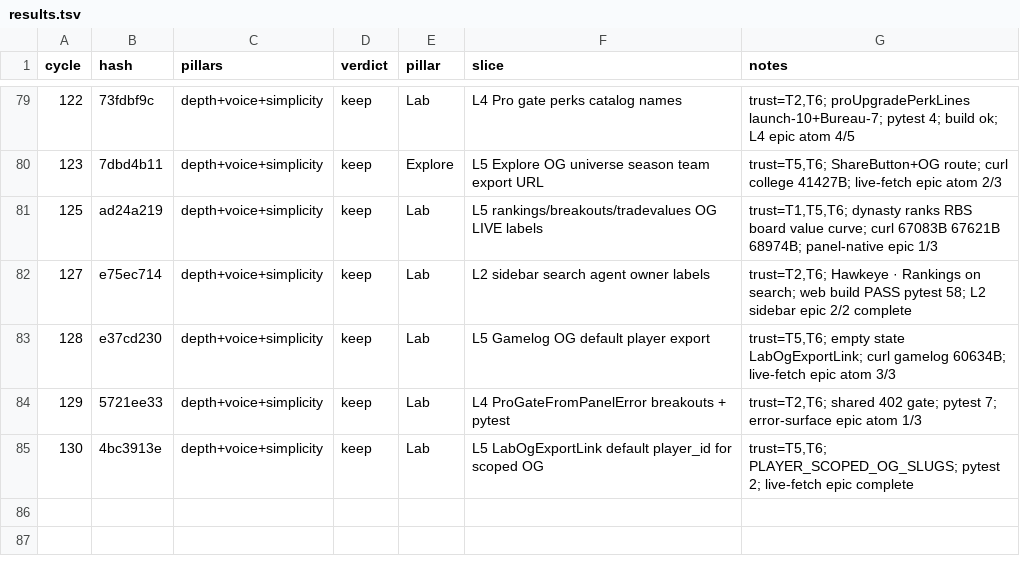
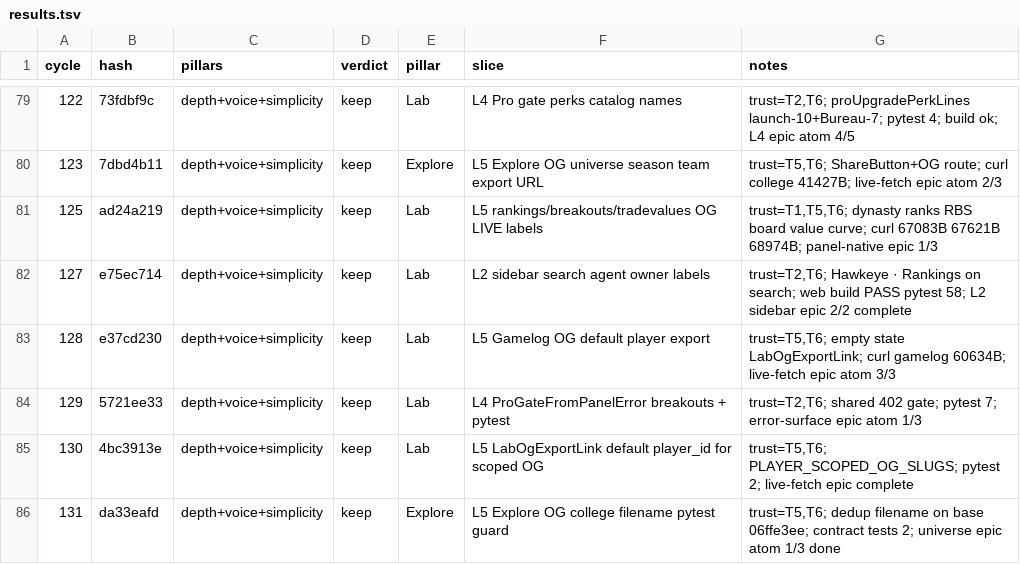
Before and after one commit to swaggerdagger987/razzle, a TSV file: docs/v2/results.tsv, drawn as a sheet; only a part is shown, gaps mark what is left out.

Commit message:
standup: 2026-05-31 — SHIP Explore OG college filename pytest guard
Co-authored-by: swaggerdagger987 <swaggerdagger987@users.noreply.github.com>

```diff
--- a/docs/v2/results.tsv
+++ b/docs/v2/results.tsv
@@ -85 +85,2 @@ cycle	hash	pillars	verdict	pillar	slice	notes
 130	4bc3913e	depth+voice+simplicity	keep	Lab	L5 LabOgExportLink default player_id for scoped OG	trust=T5,T6; PLAYER_SCOPED_OG_SLUGS; pytest 2; live-fetch epic complete
+131	da33eafd	depth+voice+simplicity	keep	Explore	L5 Explore OG college filename pytest guard	trust=T5,T6; dedup filename on base 06ffe3ee; contract tests 2; universe epic atom 1/3 done
```
Also changed, not shown: 7 other files.
